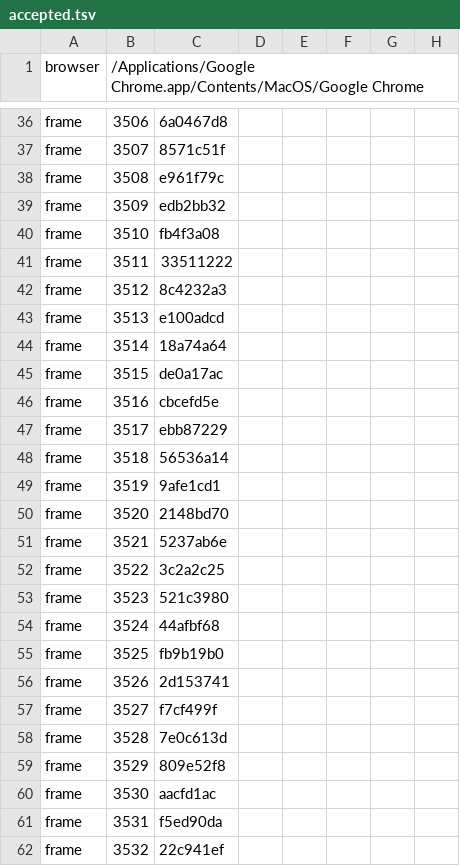
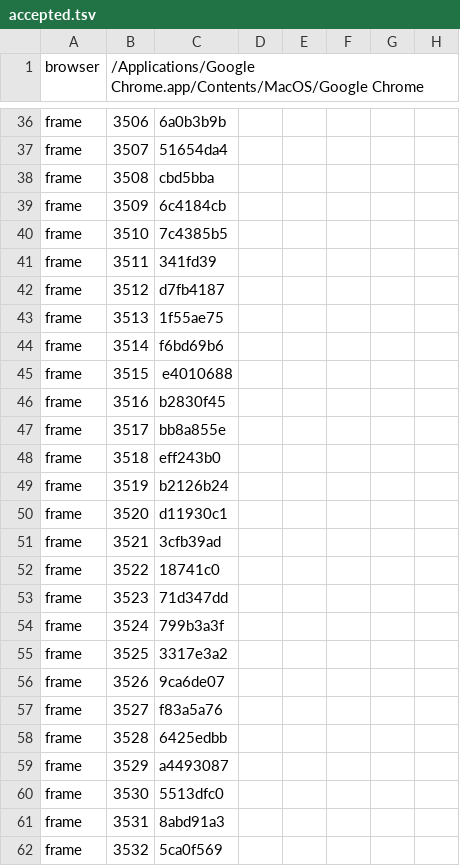
Before and after one commit to amigomarce/solve-or-boom, a TSV file: production/qa/evidence/grow-solve-or-boom/accepted.tsv, drawn as a sheet; only a part is shown, gaps mark what is left out; the diff covers the shown part only; the diff names each change by its address in the sheet, - before the commit and + after, or states it on an @@ line.

```diff
--- a/production/qa/evidence/grow-solve-or-boom/accepted.tsv
+++ b/production/qa/evidence/grow-solve-or-boom/accepted.tsv
-C36: 6a0467d8
+C36: 6a0b3b9b
-C37: 8571c51f
+C37: 51654da4
-C38: e961f79c
+C38: cbd5bba
-C39: edb2bb32
+C39: 6c4184cb
-C40: fb4f3a08
+C40: 7c4385b5
-C41: 33511222
+C41: 341fd39
-C42: 8c4232a3
+C42: d7fb4187
-C43: e100adcd
+C43: 1f55ae75
-C44: 18a74a64
+C44: f6bd69b6
-C45: de0a17ac
+C45: e4010688
-C46: cbcefd5e
+C46: b2830f45
-C47: ebb87229
+C47: bb8a855e
-C48: 56536a14
+C48: eff243b0
-C49: 9afe1cd1
+C49: b2126b24
-C50: 2148bd70
+C50: d11930c1
-C51: 5237ab6e
+C51: 3cfb39ad
-C52: 3c2a2c25
+C52: 18741c0
-C53: 521c3980
+C53: 71d347dd
-C54: 44afbf68
+C54: 799b3a3f
-C55: fb9b19b0
+C55: 3317e3a2
-C56: 2d153741
+C56: 9ca6de07
-C57: f7cf499f
+C57: f83a5a76
-C58: 7e0c613d
+C58: 6425edbb
-C59: 809e52f8
+C59: a4493087
-C60: aacfd1ac
+C60: 5513dfc0
-C61: f5ed90da
+C61: 8abd91a3
-C62: 22c941ef
+C62: 5ca0f569
```
Also changed, not shown: 2 added rows, 4 removed rows and 117 edited cells elsewhere in this file, production/qa/evidence/grow-solve-or-boom/story.tsv, 11 other files.
